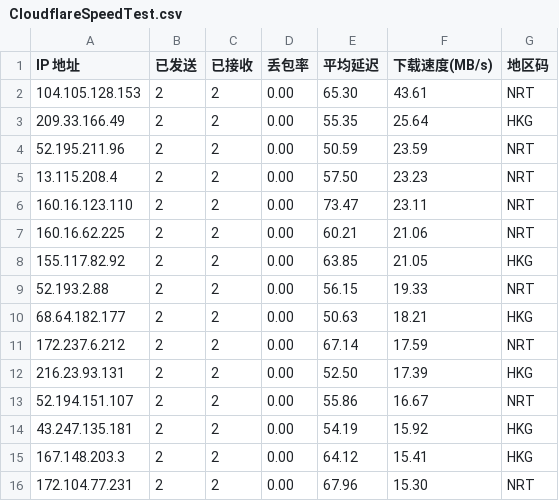
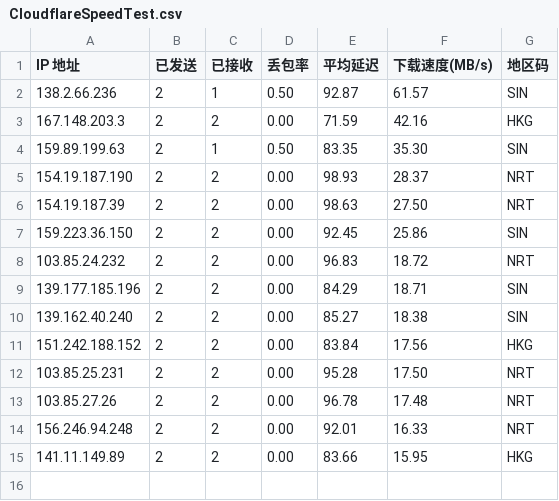
Before and after one commit to yadangxiaojiajia/yx, a CSV file: CloudflareSpeedTest.csv, drawn as a sheet.

Commit message:
chore: update CloudflareSpeedTest.csv

```diff
--- a/CloudflareSpeedTest.csv
+++ b/CloudflareSpeedTest.csv
@@ -1,16 +1,15 @@
 IP 地址,已发送,已接收,丢包率,平均延迟,下载速度(MB/s),地区码
-104.105.128.153,2,2,0.00,65.30,43.61,NRT
-209.33.166.49,2,2,0.00,55.35,25.64,HKG
-52.195.211.96,2,2,0.00,50.59,23.59,NRT
-13.115.208.4,2,2,0.00,57.50,23.23,NRT
-160.16.123.110,2,2,0.00,73.47,23.11,NRT
-160.16.62.225,2,2,0.00,60.21,21.06,NRT
-155.117.82.92,2,2,0.00,63.85,21.05,HKG
-52.193.2.88,2,2,0.00,56.15,19.33,NRT
-68.64.182.177,2,2,0.00,50.63,18.21,HKG
-172.237.6.212,2,2,0.00,67.14,17.59,NRT
-216.23.93.131,2,2,0.00,52.50,17.39,HKG
-52.194.151.107,2,2,0.00,55.86,16.67,NRT
-43.247.135.181,2,2,0.00,54.19,15.92,HKG
-167.148.203.3,2,2,0.00,64.12,15.41,HKG
-172.104.77.231,2,2,0.00,67.96,15.30,NRT
+138.2.66.236,2,1,0.50,92.87,61.57,SIN
+167.148.203.3,2,2,0.00,71.59,42.16,HKG
+159.89.199.63,2,1,0.50,83.35,35.30,SIN
+154.19.187.190,2,2,0.00,98.93,28.37,NRT
+154.19.187.39,2,2,0.00,98.63,27.50,NRT
+159.223.36.150,2,2,0.00,92.45,25.86,SIN
+103.85.24.232,2,2,0.00,96.83,18.72,NRT
+139.177.185.196,2,2,0.00,84.29,18.71,SIN
+139.162.40.240,2,2,0.00,85.27,18.38,SIN
+151.242.188.152,2,2,0.00,83.84,17.56,HKG
+103.85.25.231,2,2,0.00,95.28,17.50,NRT
+103.85.27.26,2,2,0.00,96.78,17.48,NRT
+156.246.94.248,2,2,0.00,92.01,16.33,NRT
+141.11.149.89,2,2,0.00,83.66,15.95,HKG
```
